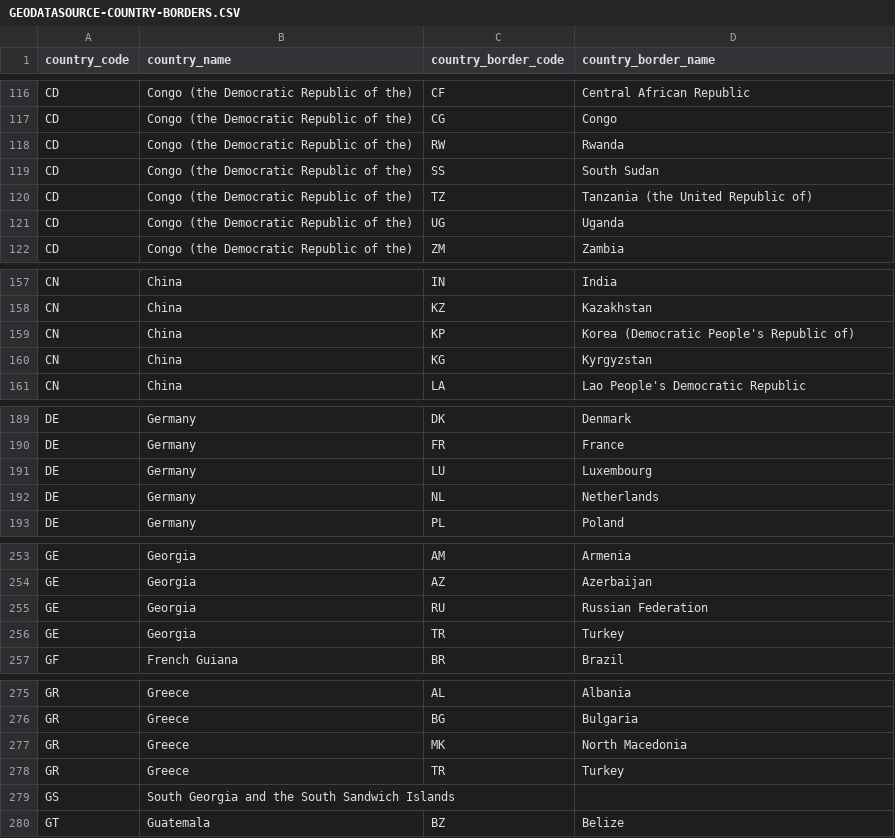
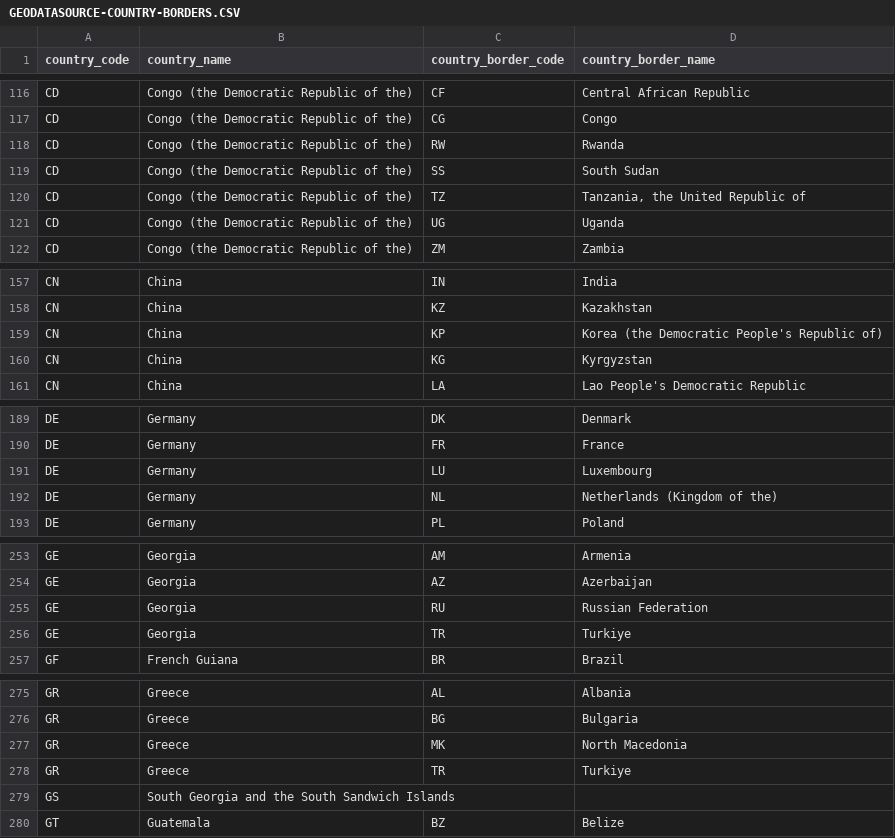
Before and after one commit to geodatasource/country-borders, a CSV file: GEODATASOURCE-COUNTRY-BORDERS.CSV, drawn as a sheet; only a part is shown, gaps mark what is left out; the diff covers the shown part only.

Commit message:
Update country name based on ISO 3166

```diff
--- a/GEODATASOURCE-COUNTRY-BORDERS.CSV
+++ b/GEODATASOURCE-COUNTRY-BORDERS.CSV
@@ -119,3 +119,3 @@
 "CD","Congo (the Democratic Republic of the)","SS","South Sudan"
-"CD","Congo (the Democratic Republic of the)","TZ","Tanzania (the United Republic of)"
+"CD","Congo (the Democratic Republic of the)","TZ","Tanzania, the United Republic of"
 "CD","Congo (the Democratic Republic of the)","UG","Uganda"
@@ -158,3 +158,3 @@
 "CN","China","KZ","Kazakhstan"
-"CN","China","KP","Korea (Democratic People's Republic of)"
+"CN","China","KP","Korea (the Democratic People's Republic of)"
 "CN","China","KG","Kyrgyzstan"
@@ -191,3 +191,3 @@
 "DE","Germany","LU","Luxembourg"
-"DE","Germany","NL","Netherlands"
+"DE","Germany","NL","Netherlands (Kingdom of the)"
 "DE","Germany","PL","Poland"
@@ -255,3 +255,3 @@
 "GE","Georgia","RU","Russian Federation"
-"GE","Georgia","TR","Turkey"
+"GE","Georgia","TR","Turkiye"
 "GF","French Guiana","BR","Brazil"
@@ -277,3 +277,3 @@
 "GR","Greece","MK","North Macedonia"
-"GR","Greece","TR","Turkey"
+"GR","Greece","TR","Turkiye"
 "GS","South Georgia and the South Sandwich Islands","",""
```
Also changed, not shown: 38 edited cells elsewhere in this file.
